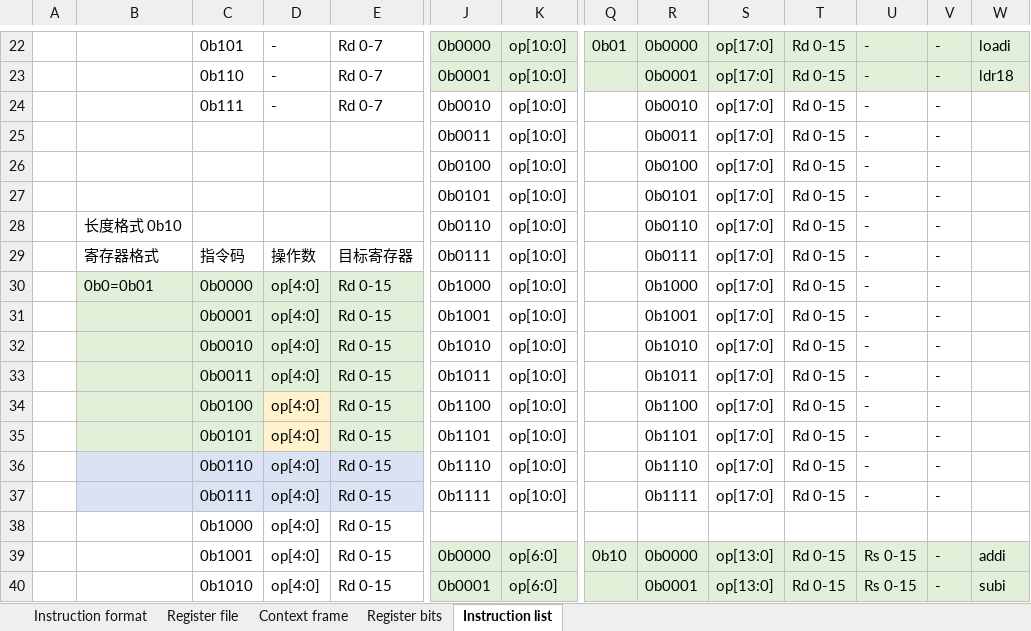
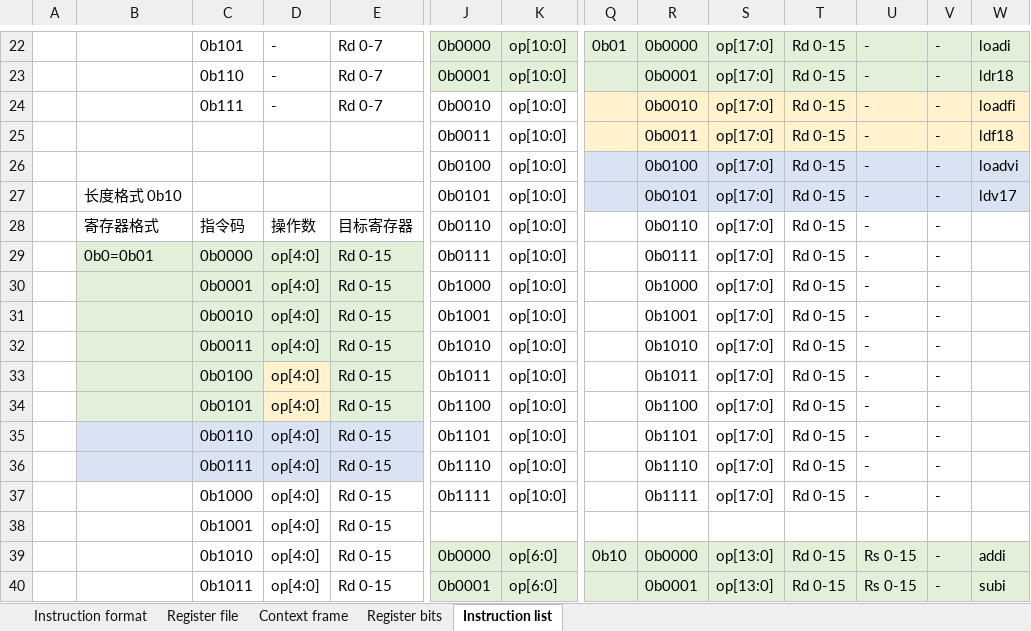
Before and after one commit to duanlin/lonelyx, an Excel workbook: RiscISAv1.1 .xlsx, sheet Instruction list, drawn as a sheet; only a part is shown, gaps mark what is left out; values as stored, in another font and other column widths than the file's, no borders; removed rows and columns are numbered as before the commit, all else as after; rows hold the shown columns only; the diff covers the shown part only; the diff names each change by its address in the sheet, - before the commit and + after, or states it on an @@ line.

Commit message:
Add files via upload

```diff
--- a/RiscISAv1.1 .xlsx (sheet Instruction list)
+++ b/RiscISAv1.1 .xlsx (sheet Instruction list)
-Q24:W25 fill: none
+Q24:W25 fill: #FFF2CC
-W24: (empty)
+W24: loadfi
-W25: (empty)
+W25: ldf18
-Q26:W26 fill: none
+Q26:W26 fill: #DAE3F3
-W26: (empty)
+W26: loadvi
-row 27:  |  |  |  |  | 0b0101 | op[10:0] |  | 0b0101 | op[17:0] | Rd 0-15 | - | -
-J27: 0b0110
+J27: 0b0101
-Q27:W27 fill: none
+Q27:W27 fill: #DAE3F3
-R27: 0b0110
+R27: 0b0101
-W27: (empty)
+W27: ldv17
-J28: 0b0111
+J28: 0b0110
-R28: 0b0111
+R28: 0b0110
-J29: 0b1000
+J29: 0b0111
-R29: 0b1000
+R29: 0b0111
-J30: 0b1001
+J30: 0b1000
-R30: 0b1001
+R30: 0b1000
-J31: 0b1010
+J31: 0b1001
-R31: 0b1010
+R31: 0b1001
-J32: 0b1011
+J32: 0b1010
-R32: 0b1011
+R32: 0b1010
-J33: 0b1100
+J33: 0b1011
-R33: 0b1100
+R33: 0b1011
-J34: 0b1101
+J34: 0b1100
-R34: 0b1101
+R34: 0b1100
-J35: 0b1110
+J35: 0b1101
-R35: 0b1110
+R35: 0b1101
-J36: 0b1111
+J36: 0b1110
-R36: 0b1111
+R36: 0b1110
+row 37:  |  | 0b1000 | op[4:0] | Rd 0-15 | 0b1111 | op[10:0] |  | 0b1111 | op[17:0] | Rd 0-15 | - | -
-C38: 0b1000
+C38: 0b1001
-C39: 0b1001
+C39: 0b1010
-C40: 0b1010
+C40: 0b1011
```
Also changed, not shown: 69 added rows, 66 removed rows, 4 moved rows, 95 edited cells and cell formats elsewhere in this sheet, sheet Register bits, sheet Instruction format, sheet Register file.
